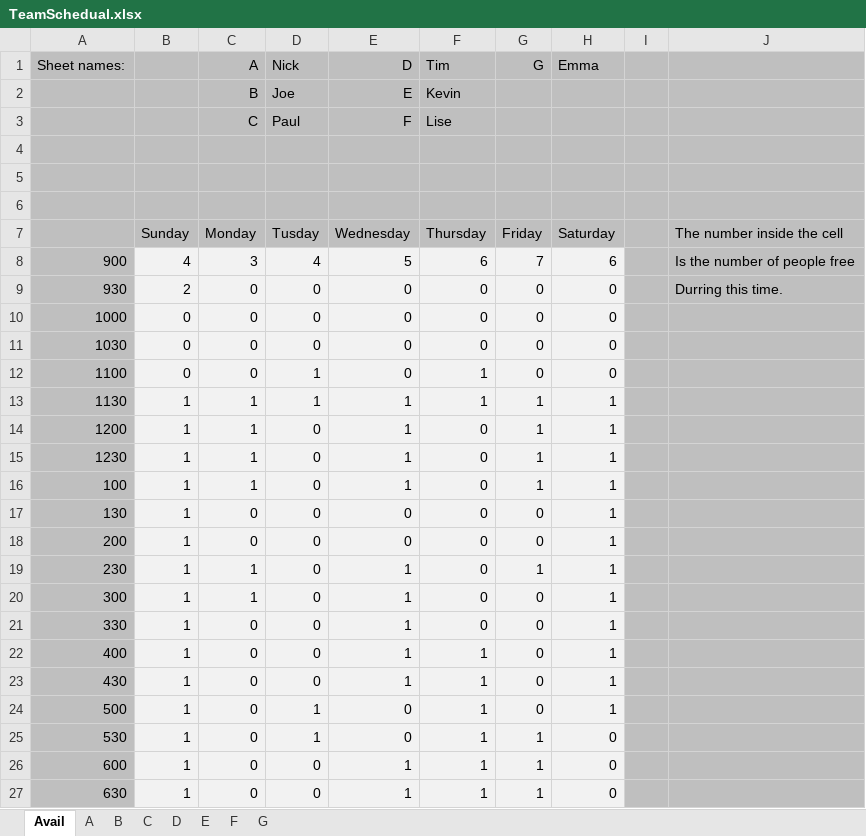
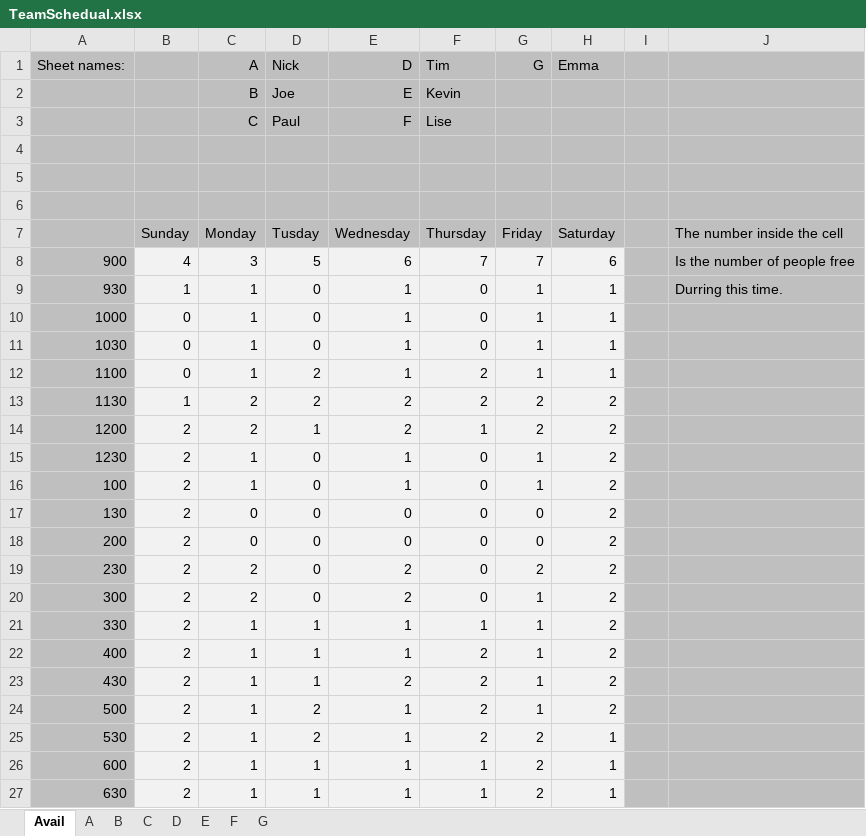
Before and after one commit to CS383Team2/Goofy_Lights_Editor, an Excel workbook: doc/TeamSchedual.xlsx, sheet Avail, drawn as a sheet; only a part is shown; values as stored, in another font and other column widths than the file's, no borders; conditional formats not drawn; 1 other sheet too large or unreadable and not compared; the diff covers the shown part only; the diff names each change by its address in the sheet, - before the commit and + after, or states it on an @@ line.

Commit message:
schedule

```diff
--- a/doc/TeamSchedual.xlsx (sheet Avail)
+++ b/doc/TeamSchedual.xlsx (sheet Avail)
-D8 (Nick): 4
+D8 (Nick): 5
-E8 (D): 5
+E8 (D): 6
-F8 (Tim): 6
+F8 (Tim): 7
-B9: 2
+B9: 1
-C9:C12 (A): 0
+C9:C12 (A): 1
-E9:E12 (D): 0
+E9:E12 (D): 1
-G9:G12 (G): 0
+G9:G12 (G): 1
-H9:H12 (Emma): 0
+H9:H12 (Emma): 1
-D12:D13 (Nick): 1
+D12:D13 (Nick): 2
-F12:F13 (Tim): 1
+F12:F13 (Tim): 2
-C13:C14 (A): 1
+C13:C14 (A): 2
-E13:E14 (D): 1
+E13:E14 (D): 2
-G13:G14 (G): 1
+G13:G14 (G): 2
-H13:H24 (Emma): 1
+H13:H24 (Emma): 2
-B14:B27: 1
+B14:B27: 2
-D14 (Nick): 0
+D14 (Nick): 1
-F14 (Tim): 0
+F14 (Tim): 1
-C19:C20 (A): 1
+C19:C20 (A): 2
-E19:E20 (D): 1
+E19:E20 (D): 2
-G19 (G): 1
+G19 (G): 2
-G20:G24 (G): 0
+G20:G24 (G): 1
-C21:C27 (A): 0
+C21:C27 (A): 1
-D21:D23 (Nick): 0
+D21:D23 (Nick): 1
-F21 (Tim): 0
+F21 (Tim): 1
-F22:F25 (Tim): 1
+F22:F25 (Tim): 2
-E23 (D): 1
+E23 (D): 2
-D24:D25 (Nick): 1
+D24:D25 (Nick): 2
-E24:E25 (D): 0
+E24:E25 (D): 1
-G25:G27 (G): 1
+G25:G27 (G): 2
-H25:H27 (Emma): 0
+H25:H27 (Emma): 1
-D26:D27 (Nick): 0
+D26:D27 (Nick): 1
```
Also changed, not shown: 27 edited cells elsewhere in this sheet.
